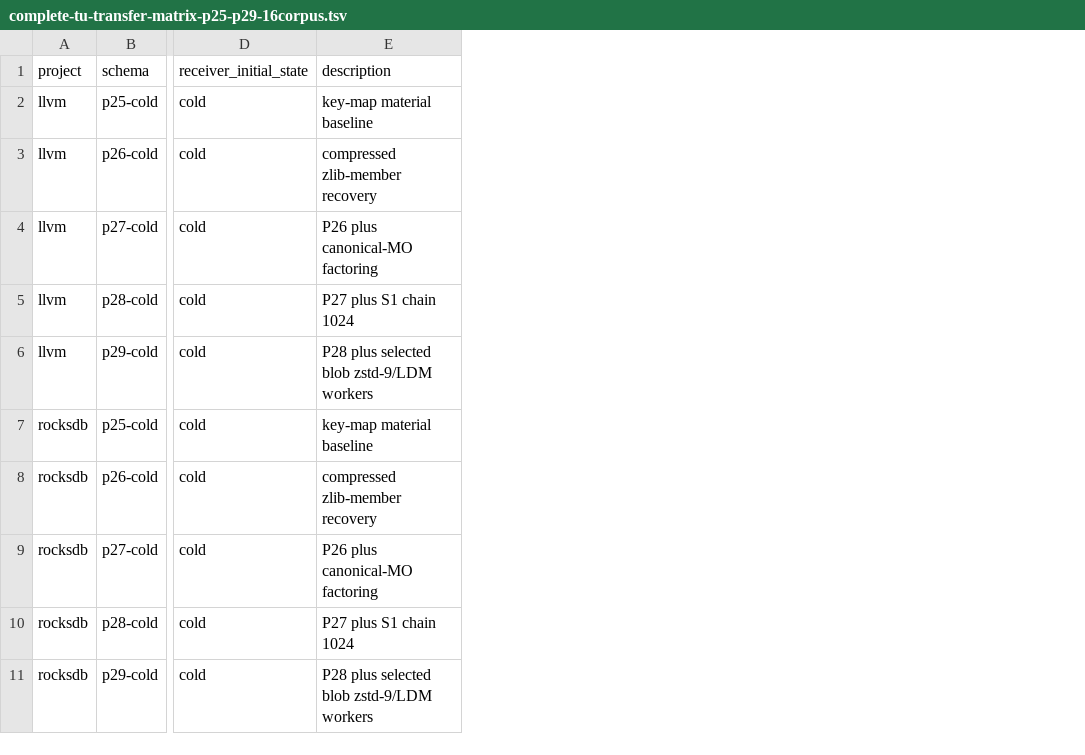
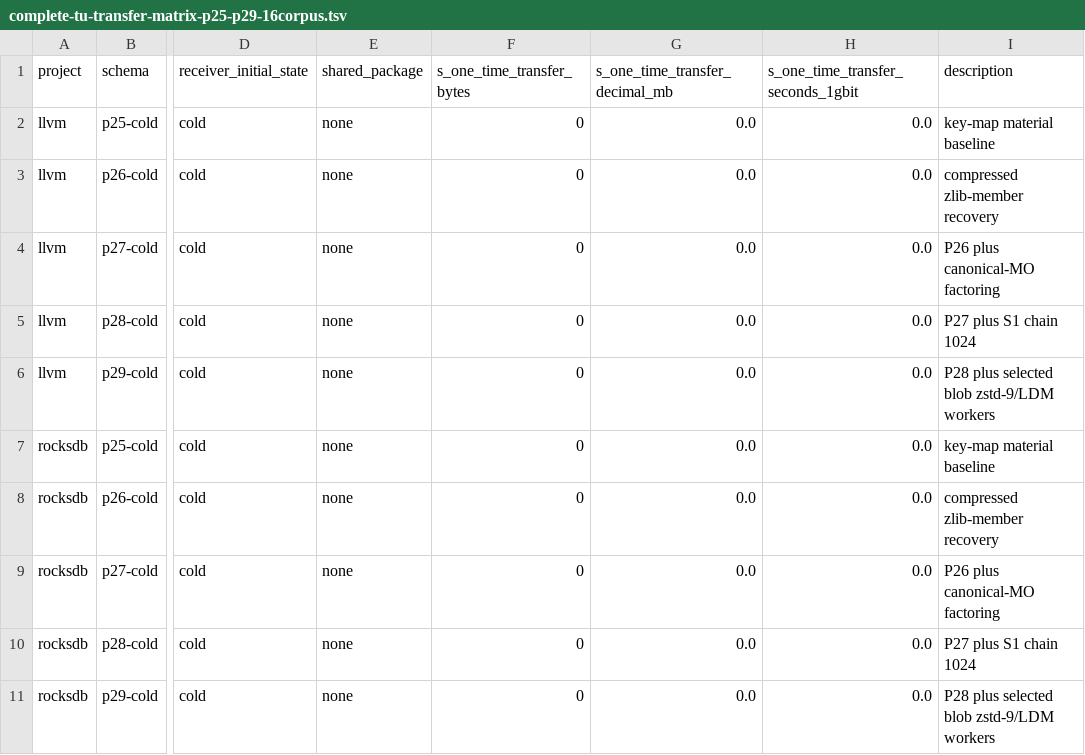
Before and after one commit to mickg10/icecream, a TSV file: linecache/ml-artifacts/complete-tu-transfer-matrix-p25-p29-16corpus.tsv, drawn as a sheet; only a part is shown, gaps mark what is left out; the diff names each change by its address in the sheet, - before the commit and + after, or states it on an @@ line.

Commit message:
linecache: expose corpus and S accounting gaps

```diff
--- a/linecache/ml-artifacts/complete-tu-transfer-matrix-p25-p29-16corpus.tsv
+++ b/linecache/ml-artifacts/complete-tu-transfer-matrix-p25-p29-16corpus.tsv
+column E (shared_package), rows 2-11: all none
+column F (s_one_time_transfer_bytes), rows 2-11: all 0
+column G (s_one_time_transfer_decimal_mb), rows 2-11: all 0.0
+column H, rows 1-11: s_one_time_transfer_seconds_1gbit | 0.0 | 0.0 | 0.0 | 0.0 | 0.0 | 0.0 | 0.0 | 0.0 | 0.0 | 0.0
```
Also changed, not shown: 5 other files.
